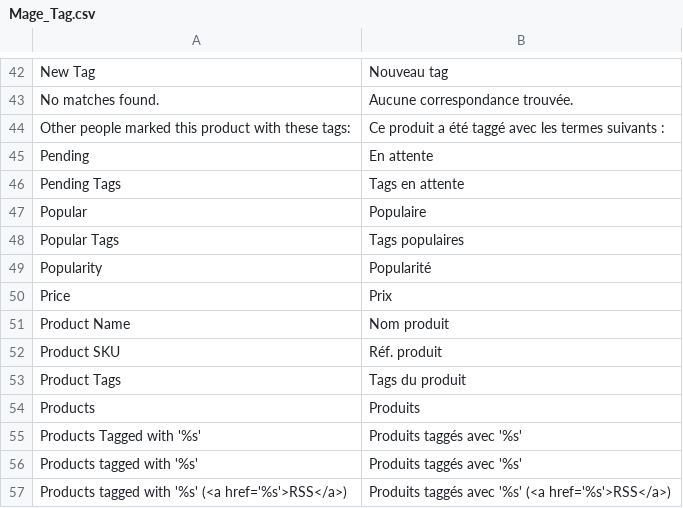
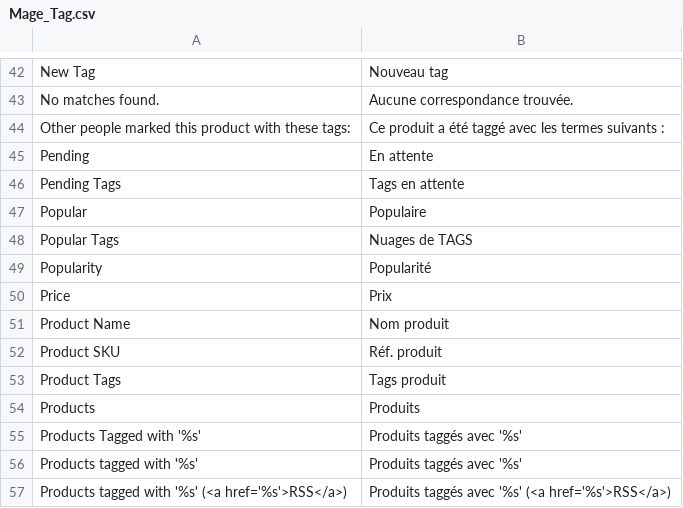
Before and after one commit to mazinger/crocplanet, a CSV file: app/locale/fr_FR/Mage_Tag.csv, drawn as a sheet; only a part is shown, gaps mark what is left out.

```diff
--- a/app/locale/fr_FR/Mage_Tag.csv
+++ b/app/locale/fr_FR/Mage_Tag.csv
@@ -47,3 +47,3 @@
 "Popular","Populaire"
-"Popular Tags","Tags populaires"
+"Popular Tags","Nuages de TAGS"
 "Popularity","Popularité"
@@ -52,3 +52,3 @@
 "Product SKU","Réf. produit"
-"Product Tags","Tags du produit"
+"Product Tags","Tags produit"
 "Products","Produits"
```
Also changed, not shown: app/locale/fr_FR/Mage_Catalog.csv, app/locale/fr_FR/Mage_Wishlist.csv.
